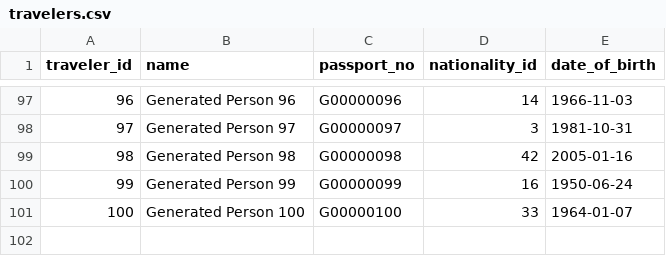
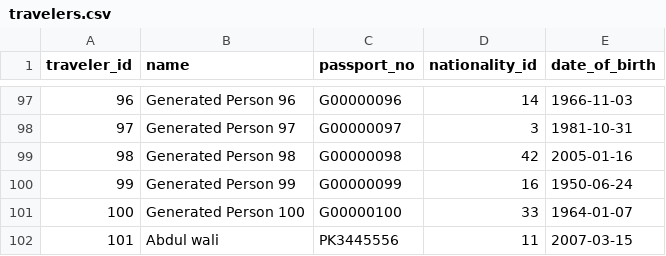
Before and after one commit to abdulwaliims/country-immigration-system, a CSV file: data/travelers.csv, drawn as a sheet; only a part is shown, gaps mark what is left out.

```diff
--- a/data/travelers.csv
+++ b/data/travelers.csv
@@ -101 +101,2 @@ traveler_id,name,passport_no,nationality_id,date_of_birth
 100,Generated Person 100,G00000100,33,1964-01-07
+101,Abdul wali,PK3445556,11,2007-03-15
```
Also changed, not shown: data/visas.csv, 8 other files.
